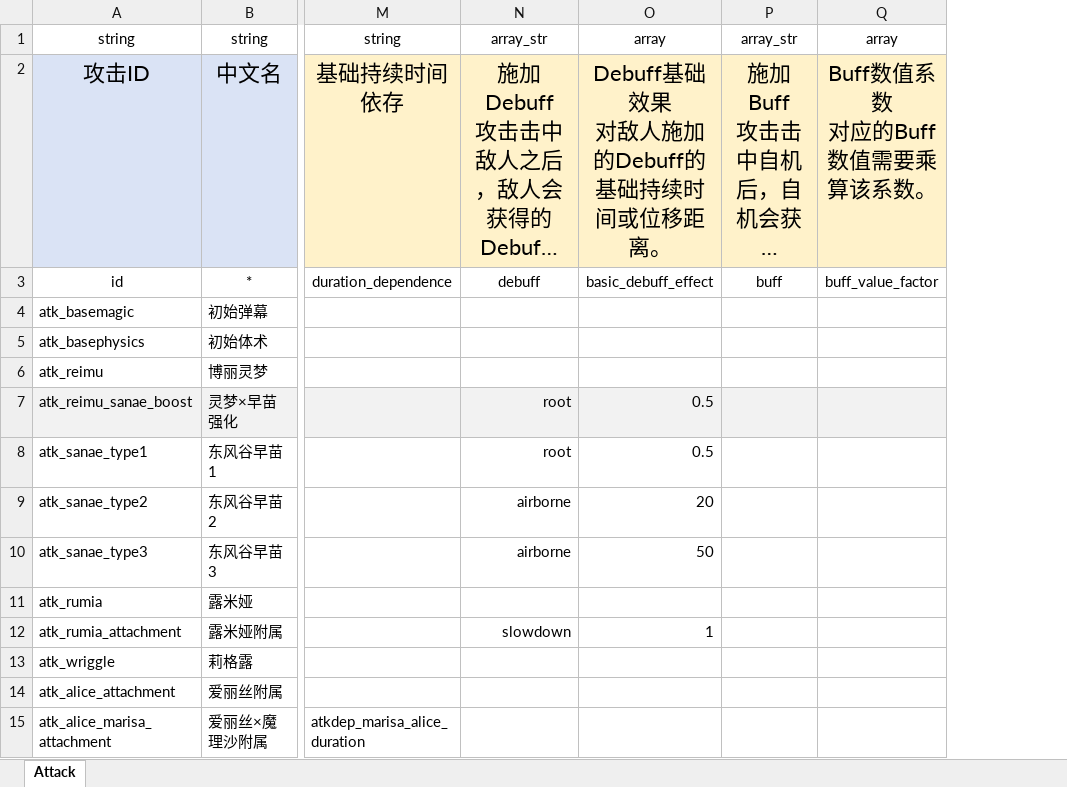
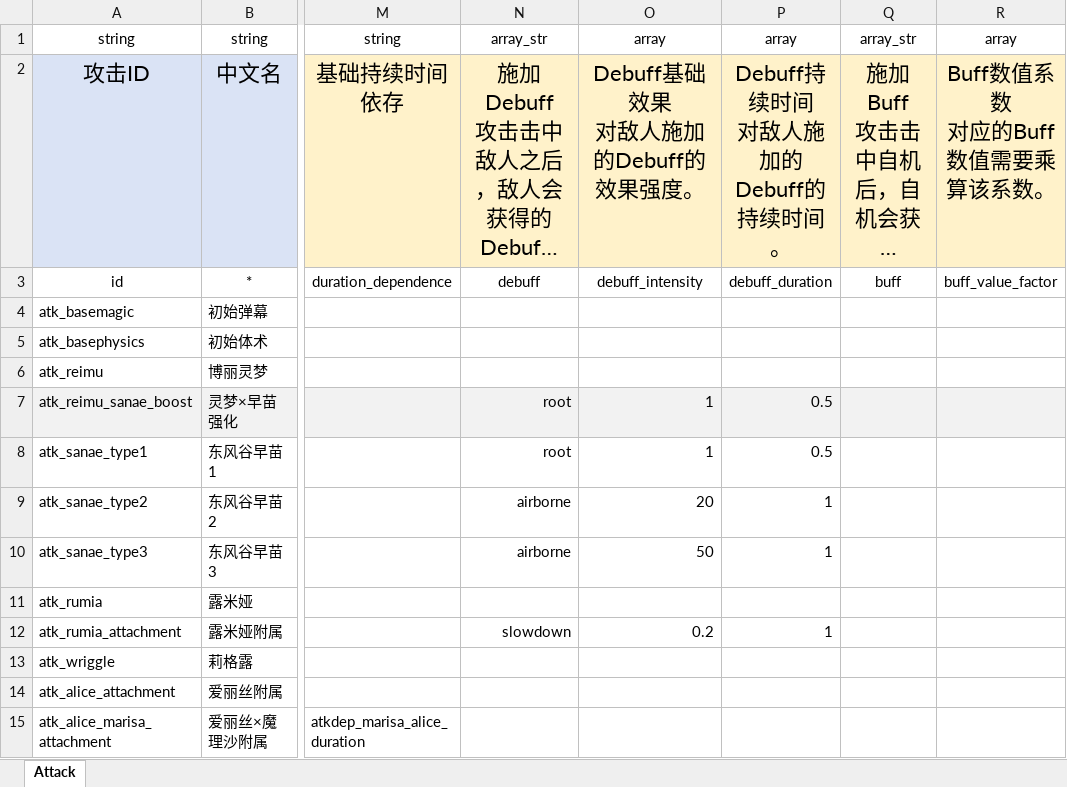
Before and after one commit to hinanep/touhou_LOO, an Excel workbook: settings/data/Attack.xlsx, sheet Attack, drawn as a sheet; only a part is shown, gaps mark what is left out; long unchanged cells end in …; values as stored, in another font and other column widths than the file's, no borders; ↵ is a line break in a cell; the diff names each change by its address in the sheet, - before the commit and + after, or states it on an @@ line.

```diff
--- a/settings/data/Attack.xlsx (sheet Attack)
+++ b/settings/data/Attack.xlsx (sheet Attack)
+column P, rows 1-12: array | Debuff持续时间 ↵ 对敌人施加的Debuff的持续时间。 | debuff_duration |  |  |  | 0.5 | 0.5 | 1 | 1 |  | 1
-O2: Debuff基础效果 ↵ 对敌人施加的Debuff的基础持续时间或位移距离。
+O2: Debuff基础效果 ↵ 对敌人施加的Debuff的效果强度。
-O3: basic_debuff_effect
+O3: debuff_intensity
-O7:O8: 0.5
+O7:O8: 1
-O12: 1
+O12: 0.2
```
Also changed, not shown: formulas that keep their value, 33 other files.
